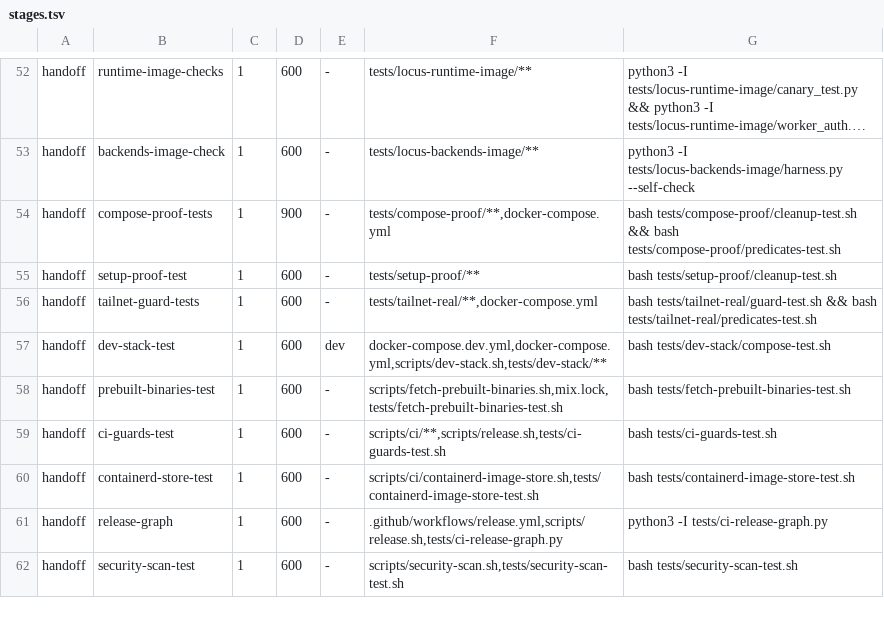
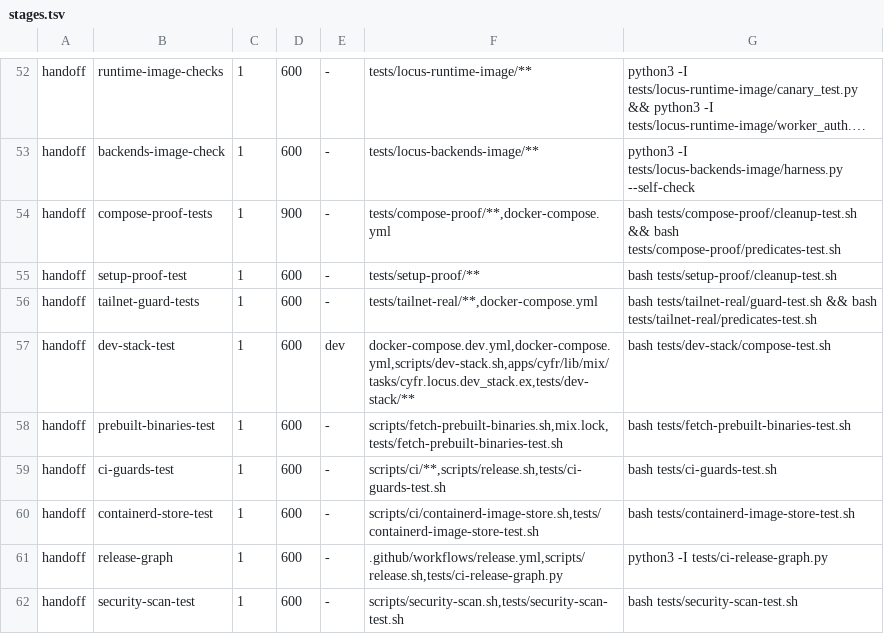
Before and after one commit to cyfrworks/cyfr, a TSV file: scripts/stages.tsv, drawn as a sheet; only a part is shown, gaps mark what is left out; long unchanged cells end in ….

Commit message:
The dev-stack self-test runs when the settings task changes (its path joins the dev-stack-test row of scripts/stages.tsv), a test holds the loop's three addresses to the boot's grammar and away from the public cyfr.run, and the stand-in says it serves the proofs alone

```diff
--- a/scripts/stages.tsv
+++ b/scripts/stages.tsv
@@ -56,3 +56,3 @@ handoff	setup-proof-test	1	600	-	tests/setup-proof/**	bash tests/setup-proof/cle
 handoff	tailnet-guard-tests	1	600	-	tests/tailnet-real/**,docker-compose.yml	bash tests/tailnet-real/guard-test.sh && bash tests/tailnet-real/predicates-test.sh
-handoff	dev-stack-test	1	600	dev	docker-compose.dev.yml,docker-compose.yml,scripts/dev-stack.sh,tests/dev-stack/**	bash tests/dev-stack/compose-test.sh
+handoff	dev-stack-test	1	600	dev	docker-compose.dev.yml,docker-compose.yml,scripts/dev-stack.sh,apps/cyfr/lib/mix/tasks/cyfr.locus.dev_stack.ex,tests/dev-stack/**	bash tests/dev-stack/compose-test.sh
 handoff	prebuilt-binaries-test	1	600	-	scripts/fetch-prebuilt-binaries.sh,mix.lock,tests/fetch-prebuilt-binaries-test.sh	bash tests/fetch-prebuilt-binaries-test.sh
```
Also changed, not shown: 3 other files.
